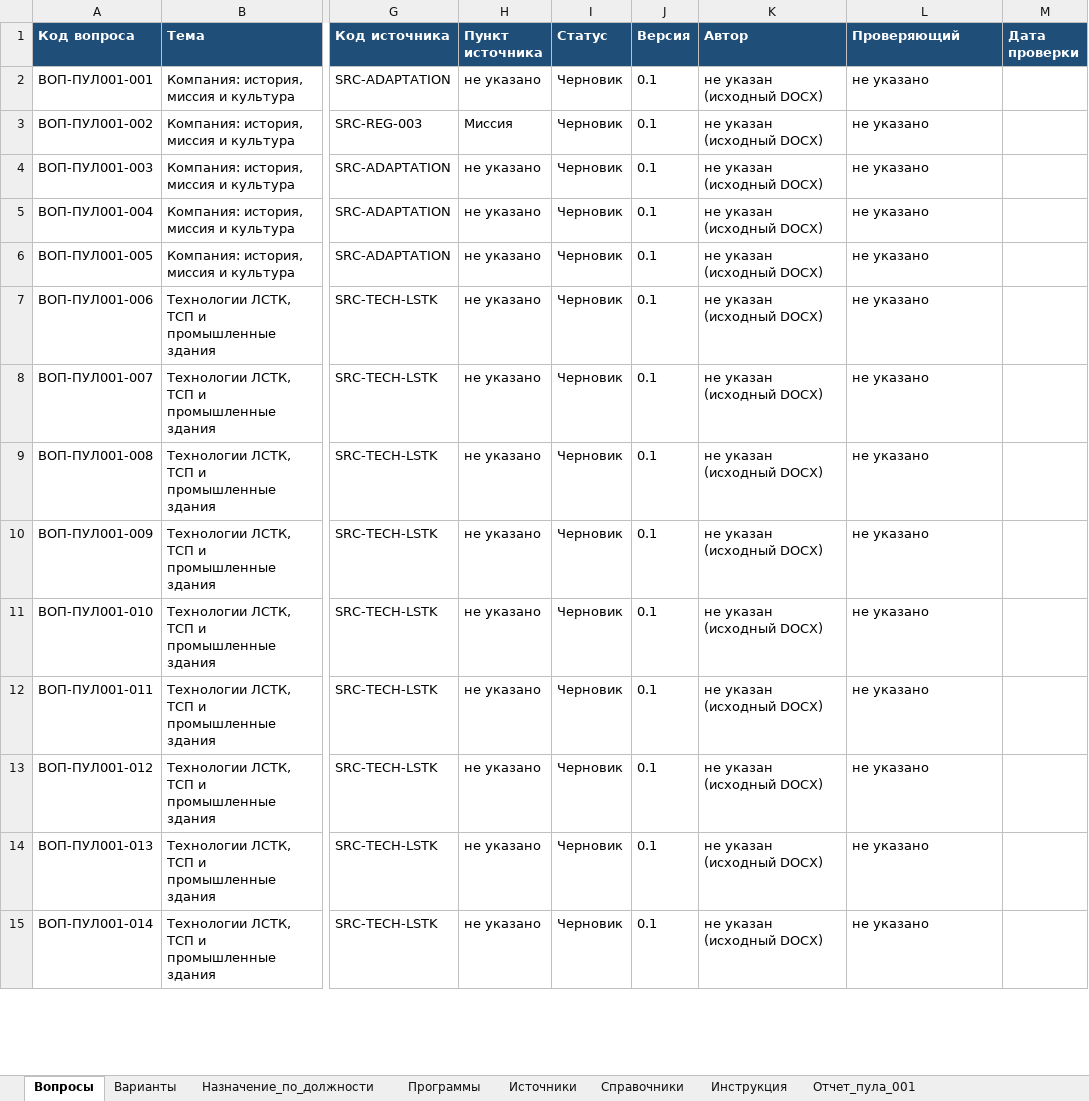
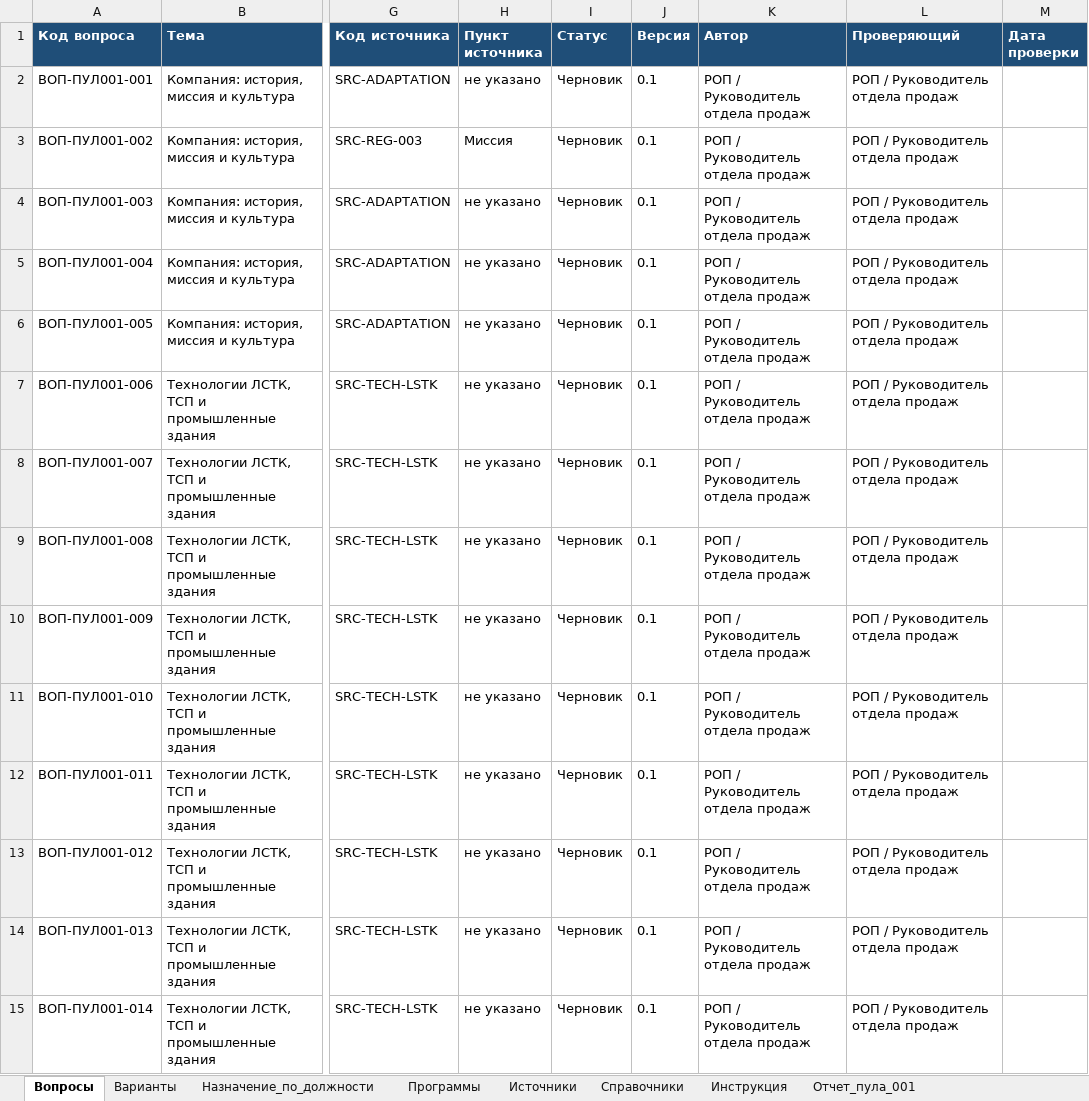
Before and after one commit to rkd-code/star-building-metodolog, an Excel workbook: 29-employee-testing-service/question_bank_pool_001.xlsx, sheet Вопросы, drawn as a sheet; only a part is shown, gaps mark what is left out; values as stored, in another font and other column widths than the file's, no borders; table styles not drawn; the diff covers the shown part only; the diff names each change by its address in the sheet, - before the commit and + after, or states it on an @@ line.

```diff
--- a/29-employee-testing-service/question_bank_pool_001.xlsx (sheet Вопросы)
+++ b/29-employee-testing-service/question_bank_pool_001.xlsx (sheet Вопросы)
-K2:K15 (Автор): не указан (исходный DOCX)
+K2:K15 (Автор): РОП / Руководитель отдела продаж
-L2:L15 (Проверяющий): не указано
+L2:L15 (Проверяющий): РОП / Руководитель отдела продаж
```
Also changed, not shown: 176 edited cells elsewhere in this sheet, sheet Назначение_по_должности, sheet Программы, sheet Отчет_пула_001, 29-employee-testing-service/question_bank_template.xlsx, 11 other files.
